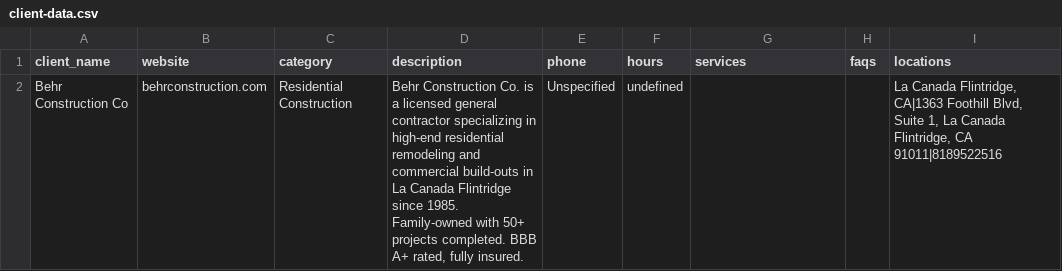
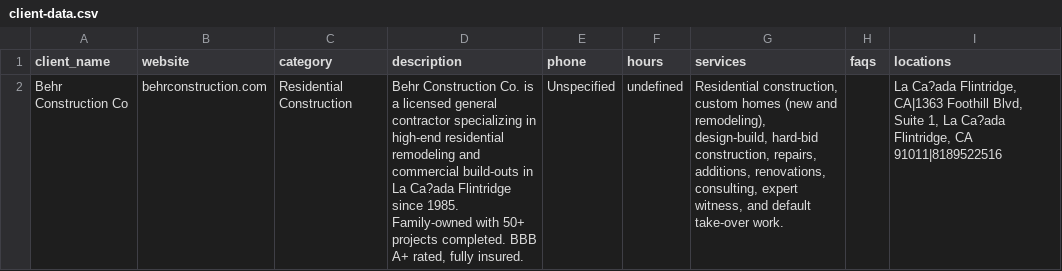
Before and after one commit to DFYRANKINGS/behr-construction-ai-data, a CSV file: client-data.csv, drawn as a sheet; the diff names each change by its address in the sheet, - before the commit and + after, or states it on an @@ line.

Commit message:
Client data update @ Mon Aug 18 2025 15:00:19 GMT-0500 (Central Daylight Time)

```diff
--- a/client-data.csv
+++ b/client-data.csv
-D2 (description): …in La Canada Flintridge since…
+D2 (description): …in La Ca?ada Flintridge since…
-G2 (services): (empty)
+G2 (services): Residential construction, custom homes (new and remodeling), design-build, hard-bid construction, repairs, additions, renovations, consulting, expert witness, and default take-over work.
-I2 (locations): La Canada Flintridge, CA|1363 Foothill Blvd, Suite 1, La Canada Flintridge, CA…
+I2 (locations): La Ca?ada Flintridge, CA|1363 Foothill Blvd, Suite 1, La Ca?ada Flintridge, CA…
```
